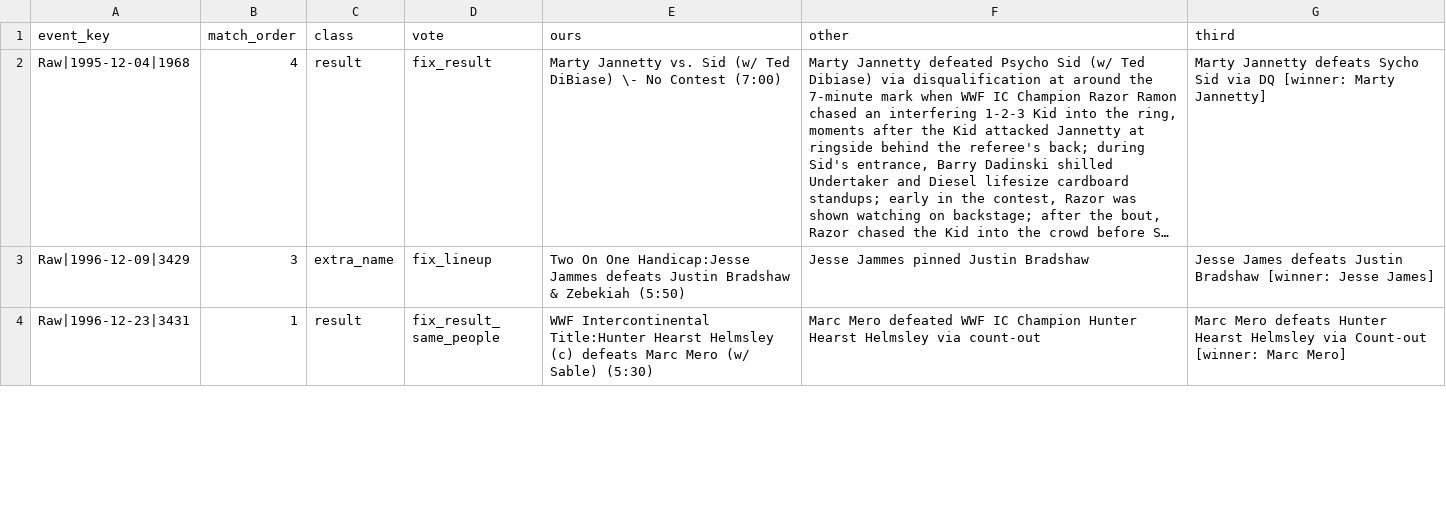
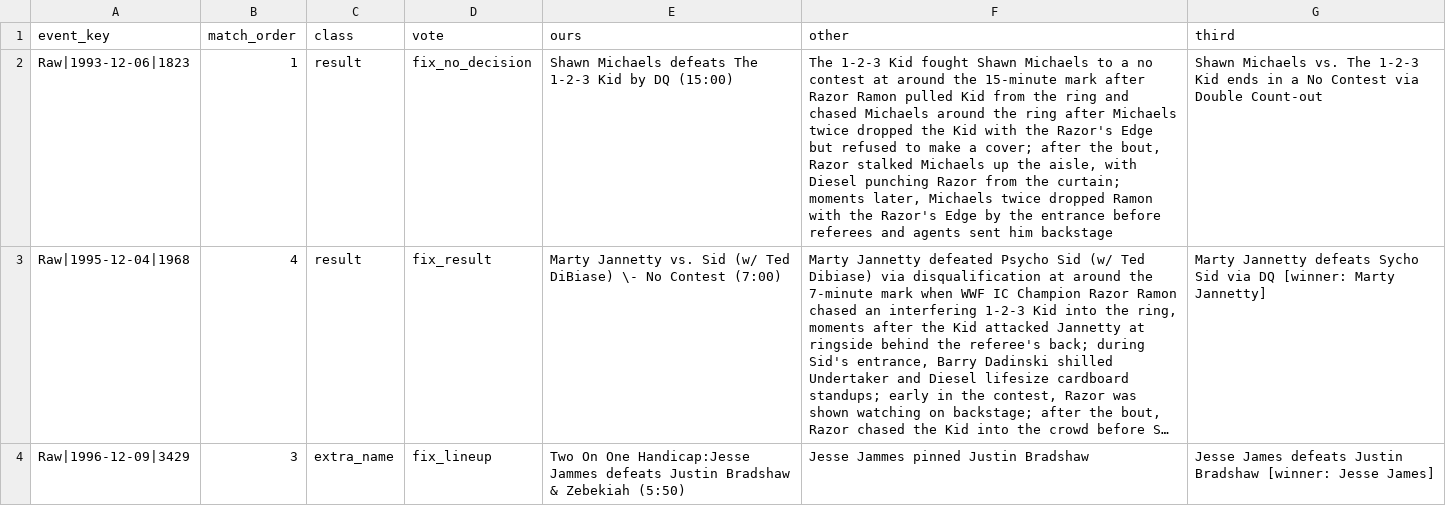
Before and after one commit to warner-wvez/wrestling-dashboard, a CSV file: backfill/out/applied_votes.csv, drawn as a sheet; only a part is shown; the shorter side is filled out with more unchanged rows; long unchanged cells end in …; the diff covers the shown part only; the diff names each change by its address in the sheet, - before the commit and + after, or states it on an @@ line.

Commit message:
backfill: Take a no contest when two records agree against the card
Ten WWF matches now end in a no contest where Cagematch had a winner. In
each one Cawthon and SmackDown Hotel name the very same people and both say
no contest (or double DQ), so the card takes their reading, the same
two-against-the-spine rule that already swaps a winner. Chyna over Hardcore
Holly on SmackDown 1999-09-09 was the case that showed it: Cagematch bills a
DQ win, both other records have Jarrett, Gunn and Crash running in for a no
contest.

The old rule only moved a winner from one side to the other, it never took
one away. So these rows sat on the review sheet even with two sources
agreeing. The new step asks for the same people on all three records, no
winner on the third, and a matching finish on both (both no contest or both
a draw). The finish is the specific one, like Double DQ, only when both say
it. A match Cagematch marks as a title change keeps its winner for me to
look at.

The sheet drops from 544 to 534 rows and 10 shows move from flagged to
verified (1,558 verified, 349 flagged, 647 single-source). One more row in
the same shape stays: The Rock against the Dudleys on SmackDown 2000-05-18,
where the names do not line up exactly. The PPV third column on the sheet now
shows Cawthon's line, which it left blank before.

Builds on 28a7258.

```diff
--- a/backfill/out/applied_votes.csv
+++ b/backfill/out/applied_votes.csv
+row 2: Raw|1993-12-06|1823 | 1 | result | fix_no_decision | Shawn Michaels defeats The 1-2-3 Kid by DQ (15:00) | The 1-2-3 Kid fought Shawn Michaels to a no contest at around the 15-minute mark after Razor Ramon pulled Kid from the ring and chased Michaels around the ring after Michaels twice dropped the Kid with the Razor's Edge but refused to make a cover; after the bout, Razor stalked Michaels up the aisle, with Diesel punching Razor from the curtain; moments later, Michaels twice dropped Ramon with the Razor's Edge by the entrance before referees and agents sent him backstage | Shawn Michaels vs. The 1-2-3 Kid ends in a No Contest via Double Count-out
```
Also changed, not shown: 9 added rows and 3 edited cells elsewhere in this file, backfill/out/review.csv, 6 other files.
